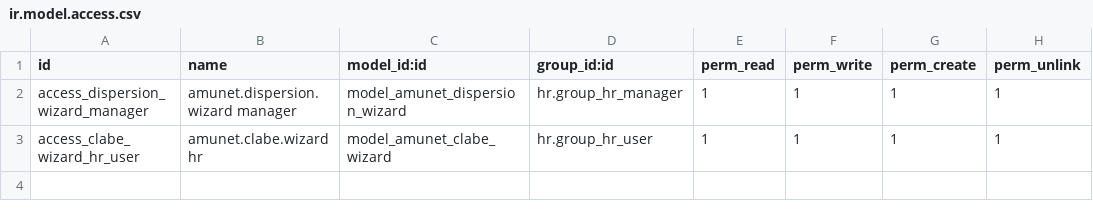
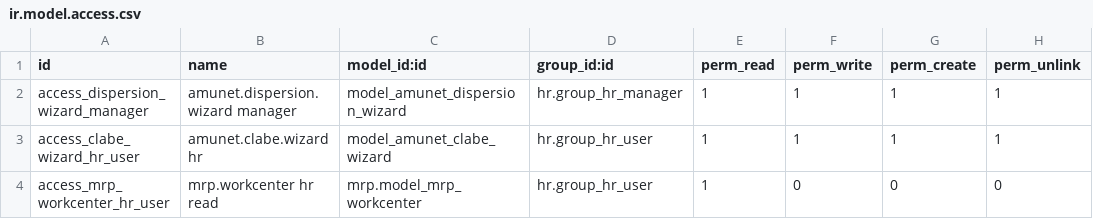
Before and after one commit to feruap/odoo-iso, a CSV file: addons/amunet_hr_visibility/security/ir.model.access.csv, drawn as a sheet; the diff names each change by its address in the sheet, - before the commit and + after, or states it on an @@ line.

```diff
--- a/addons/amunet_hr_visibility/security/ir.model.access.csv
+++ b/addons/amunet_hr_visibility/security/ir.model.access.csv
+row 4: access_mrp_workcenter_hr_user | mrp.workcenter hr read | mrp.model_mrp_workcenter | hr.group_hr_user | 1 | 0 | 0 | 0
```
